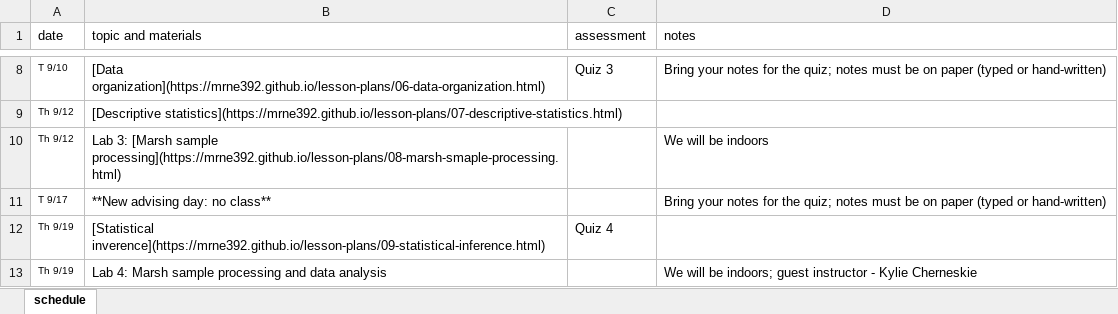
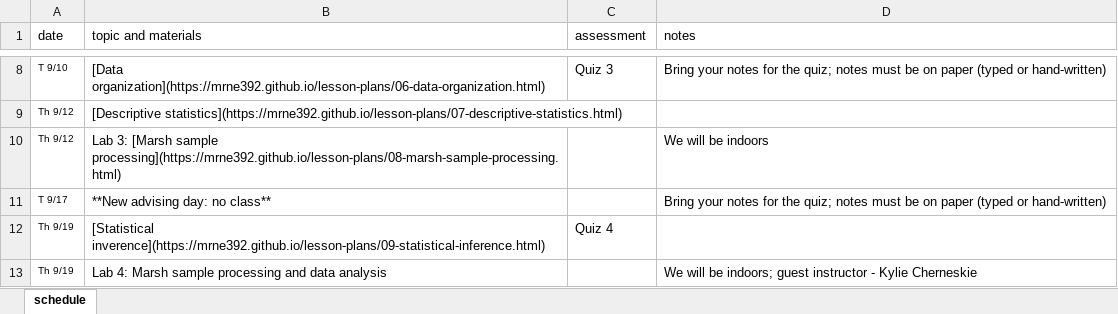
Before and after one commit to MRNE392/website, an Excel workbook: schedule.xlsx, sheet schedule, drawn as a sheet; only a part is shown, gaps mark what is left out; values as stored, in another font and other column widths than the file's, no borders; the diff names each change by its address in the sheet, - before the commit and + after, or states it on an @@ line.

Commit message:
update schedule

```diff
--- a/schedule.xlsx (sheet schedule)
+++ b/schedule.xlsx (sheet schedule)
-B10 (topic and materials): …[Marsh sample processing](https://mrne392.github.io/lesson-plans/08-marsh-smaple-processing.html)
+B10 (topic and materials): …[Marsh sample processing](https://mrne392.github.io/lesson-plans/08-marsh-sample-processing.html)
```
Also changed, not shown: 2 other files.
